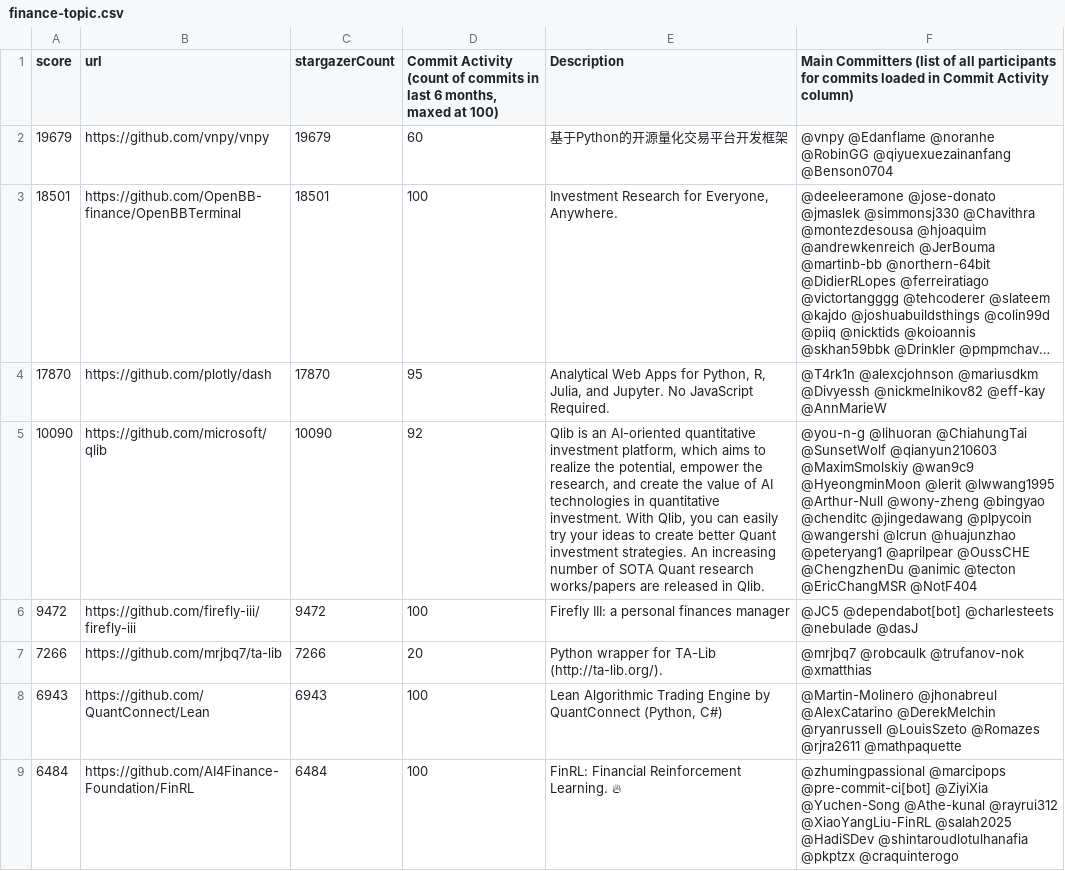
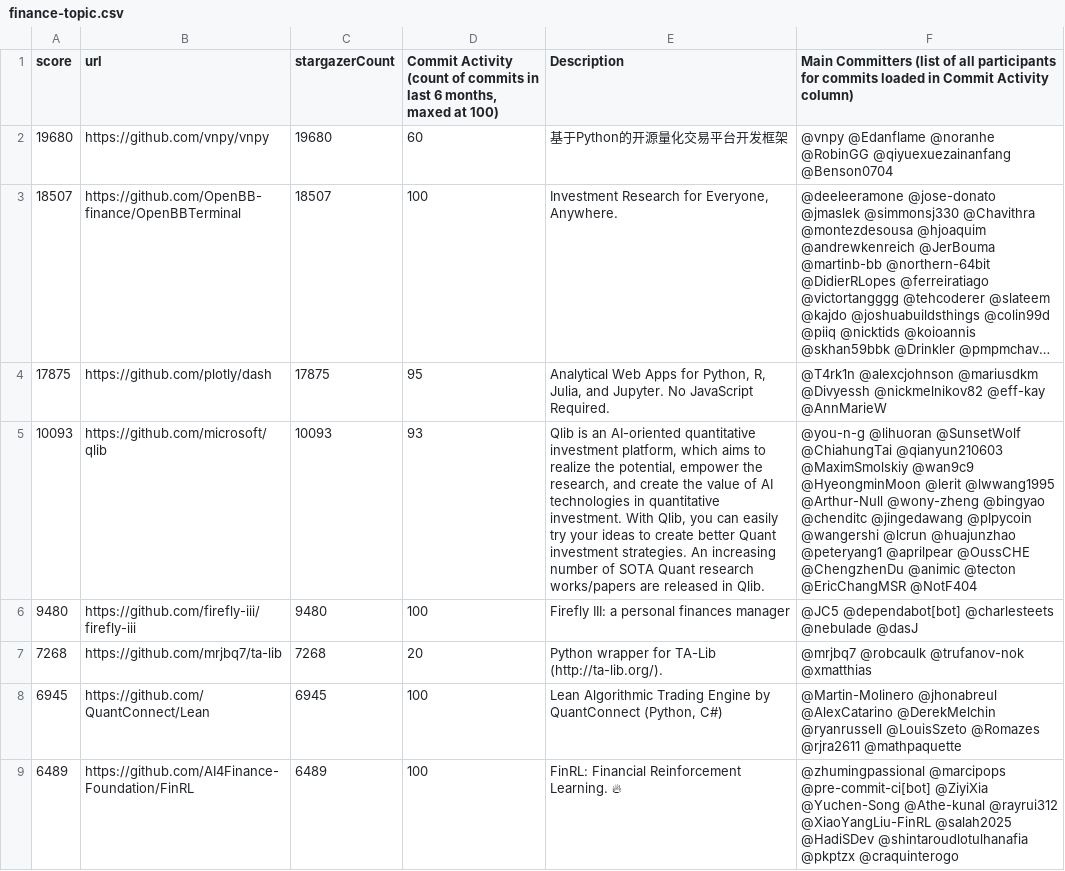
Before and after one commit to finos-labs/project-analysis, a CSV file: finance-topic.csv, drawn as a sheet; only a part is shown; long unchanged cells end in …; the diff covers the shown part only; the diff names each change by its address in the sheet, - before the commit and + after, or states it on an @@ line.

Commit message:
Landscape Scanning Generated File

```diff
--- a/finance-topic.csv
+++ b/finance-topic.csv
-A2 (score): 19679
+A2 (score): 19680
-C2 (stargazerCount): 19679
+C2 (stargazerCount): 19680
-A3 (score): 18501
+A3 (score): 18507
-C3 (stargazerCount): 18501
+C3 (stargazerCount): 18507
-A4 (score): 17870
+A4 (score): 17875
-C4 (stargazerCount): 17870
+C4 (stargazerCount): 17875
-A5 (score): 10090
+A5 (score): 10093
-C5 (stargazerCount): 10090
+C5 (stargazerCount): 10093
-D5: 92
+D5: 93
-F5: @you-n-g @lihuoran @ChiahungTai @SunsetWolf @qianyun210603 @MaximSmolskiy…
+F5: @you-n-g @lihuoran @SunsetWolf @ChiahungTai @qianyun210603 @MaximSmolskiy…
-A6 (score): 9472
+A6 (score): 9480
-C6 (stargazerCount): 9472
+C6 (stargazerCount): 9480
-A7 (score): 7266
+A7 (score): 7268
-C7 (stargazerCount): 7266
+C7 (stargazerCount): 7268
-A8 (score): 6943
+A8 (score): 6945
-C8 (stargazerCount): 6943
+C8 (stargazerCount): 6945
-A9 (score): 6484
+A9 (score): 6489
-C9 (stargazerCount): 6484
+C9 (stargazerCount): 6489
```
Also changed, not shown: 4 added rows, 4 removed rows and 70 edited cells elsewhere in this file.
